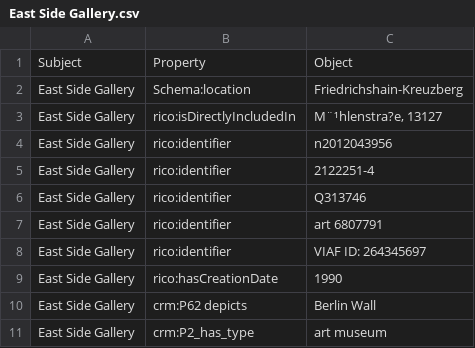
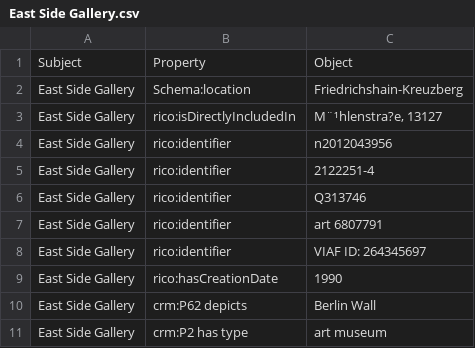
Before and after one commit to ISCH-Course/Berlin_Wall_Project, a CSV file: East Side Gallery.csv, drawn as a sheet; the diff names each change by its address in the sheet, - before the commit and + after, or states it on an @@ line.

Commit message:
Update East Side Gallery.csv

```diff
--- a/East Side Gallery.csv
+++ b/East Side Gallery.csv
-B11: crm:P2_has_type
+B11: crm:P2 has type
```
